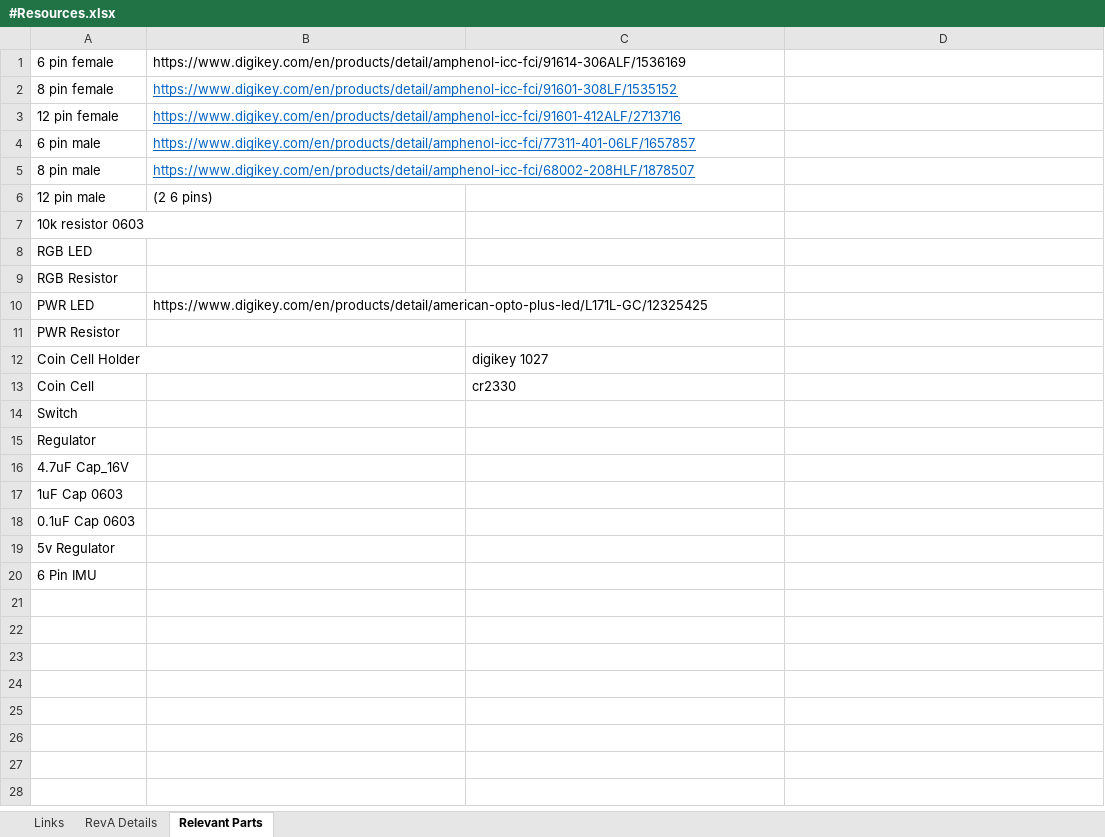
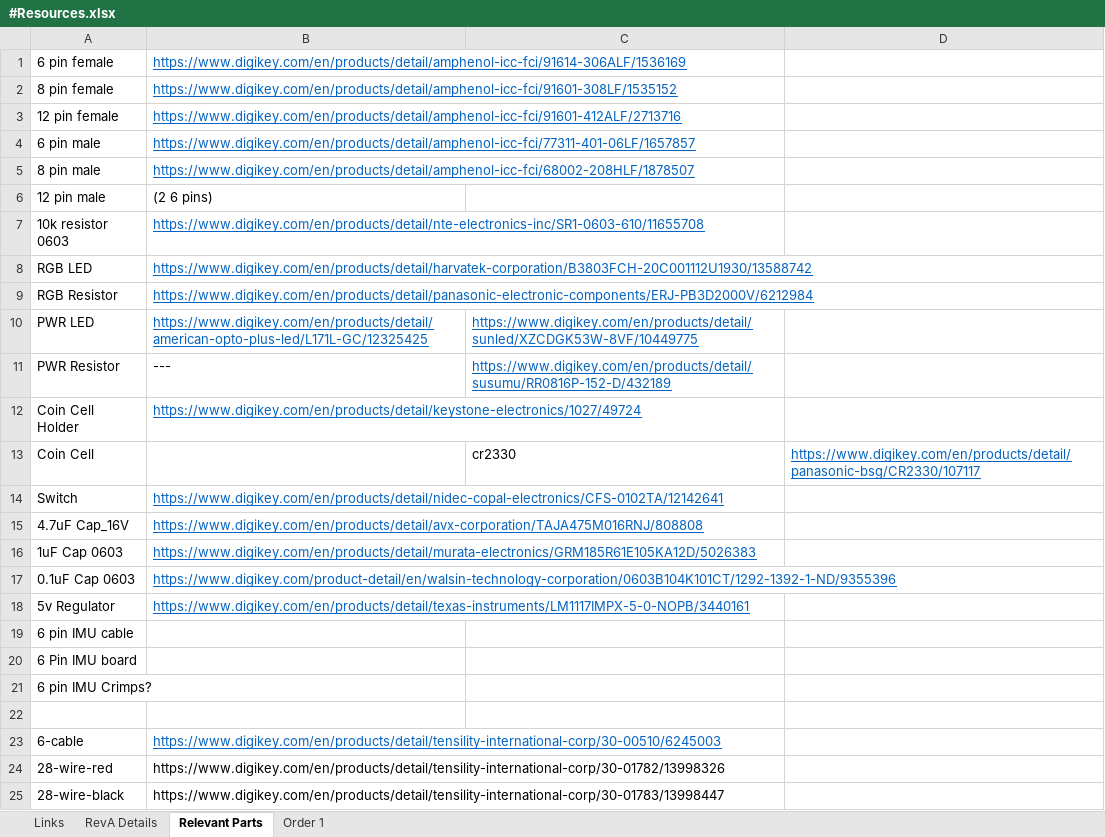
Before and after one commit to AdamSeidman/Basketball-Shot-Trainer, an Excel workbook: Board/#Resources/#Resources.xlsx, sheet Relevant Parts, drawn as a sheet; values as stored, in another font and other column widths than the file's, no borders; removed rows and columns are numbered as before the commit, all else as after; the diff names each change by its address in the sheet, - before the commit and + after, or states it on an @@ line.

Commit message:
Updated RevA Parts List/Digikey Order 1

```diff
--- a/Board/#Resources/#Resources.xlsx (sheet Relevant Parts)
+++ b/Board/#Resources/#Resources.xlsx (sheet Relevant Parts)
+sheet tab: Order 1
@@ B1 underline: off → on, text colour: black → #0563C1 @@
-B7: (empty)
+B7: https://www.digikey.com/en/products/detail/nte-electronics-inc/SR1-0603-610/11655708
-B8: (empty)
+B8: https://www.digikey.com/en/products/detail/harvatek-corporation/B3803FCH-20C001112U1930/13588742
-B9: (empty)
+B9: https://www.digikey.com/en/products/detail/panasonic-electronic-components/ERJ-PB3D2000V/6212984
@@ B10 underline: off → on, text colour: black → #0563C1 @@
-C10: (empty)
+C10: https://www.digikey.com/en/products/detail/sunled/XZCDGK53W-8VF/10449775
-B11: (empty)
+B11: ---
-C11: (empty)
+C11: https://www.digikey.com/en/products/detail/susumu/RR0816P-152-D/432189
-B12: (empty)
+B12: https://www.digikey.com/en/products/detail/keystone-electronics/1027/49724
-C12: digikey 1027
+C12: (empty)
-D13: (empty)
+D13: https://www.digikey.com/en/products/detail/panasonic-bsg/CR2330/107117
-B14: (empty)
+B14: https://www.digikey.com/en/products/detail/nidec-copal-electronics/CFS-0102TA/12142641
-row 15: Regulator
-B15: (empty)
+B15: https://www.digikey.com/en/products/detail/avx-corporation/TAJA475M016RNJ/808808
-B16: (empty)
+B16: https://www.digikey.com/en/products/detail/murata-electronics/GRM185R61E105KA12D/5026383
-B17: (empty)
+B17: https://www.digikey.com/product-detail/en/walsin-technology-corporation/0603B104K101CT/1292-1392-1-ND/9355396
-B18: (empty)
+B18: https://www.digikey.com/en/products/detail/texas-instruments/LM1117IMPX-5-0-NOPB/3440161
-A19: 6 Pin IMU
+A19: 6 pin IMU cable
+row 20: 6 Pin IMU board
+row 21: 6 pin IMU Crimps?
+row 22: (empty)
+row 23: 6-cable | https://www.digikey.com/en/products/detail/tensility-international-corp/30-00510/6245003
+row 24: 28-wire-red | https://www.digikey.com/en/products/detail/tensility-international-corp/30-01782/13998326
+row 25: 28-wire-black | https://www.digikey.com/en/products/detail/tensility-international-corp/30-01783/13998447
```
Also changed, not shown: 3 other files.
